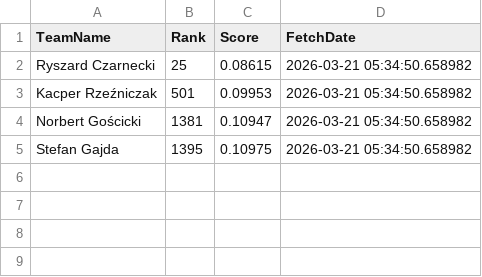
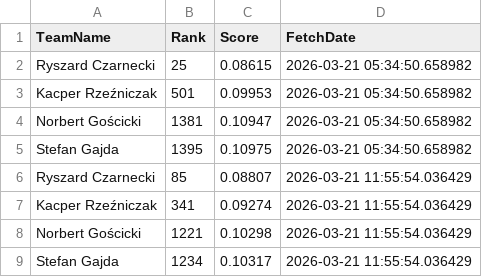
Before and after one commit to kacperr-42/March-Machine-Learning-Mania-2026, a CSV file: score_history.csv, drawn as a sheet; the diff names each change by its address in the sheet, - before the commit and + after, or states it on an @@ line.

```diff
--- a/score_history.csv
+++ b/score_history.csv
+row 6: Ryszard Czarnecki | 85 | 0.08807 | 2026-03-21 11:55:54.036429
+row 7: Kacper Rzeźniczak | 341 | 0.09274 | 2026-03-21 11:55:54.036429
+row 8: Norbert Gościcki | 1221 | 0.10298 | 2026-03-21 11:55:54.036429
+row 9: Stefan Gajda | 1234 | 0.10317 | 2026-03-21 11:55:54.036429
```
